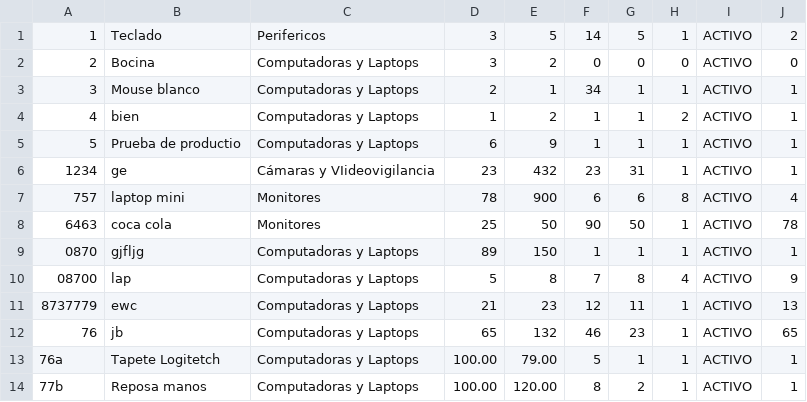
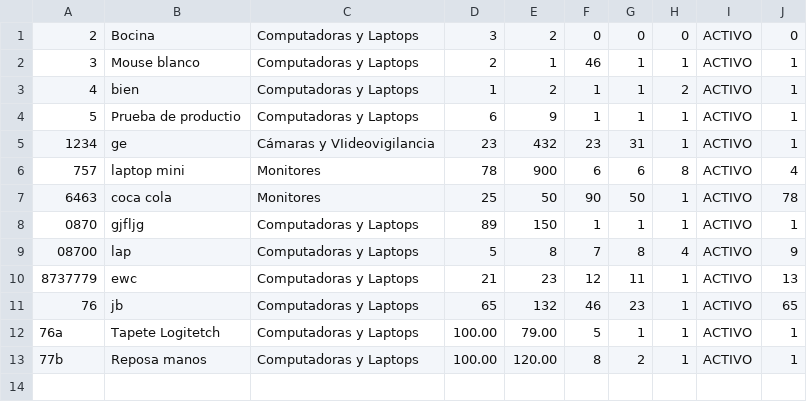
Before and after one commit to jonath0na-comm/ProjectoTiendaElectronica, a CSV file: productos.csv, drawn as a sheet.

```diff
--- a/productos.csv
+++ b/productos.csv
@@ -1,4 +1,3 @@
-1,Teclado,Perifericos,3,5,14,5,1,ACTIVO,2
 2,Bocina,Computadoras y Laptops,3,2,0,0,0,ACTIVO,0
-3,Mouse blanco,Computadoras y Laptops,2,1,34,1,1,ACTIVO,1
+3,Mouse blanco,Computadoras y Laptops,2,1,46,1,1,ACTIVO,1
 4,bien,Computadoras y Laptops,1,2,1,1,2,ACTIVO,1
```
Also changed, not shown: 7 other files.
